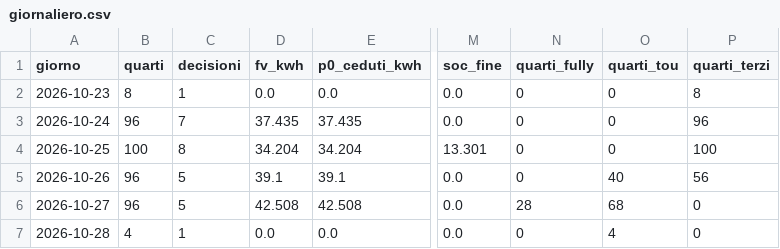
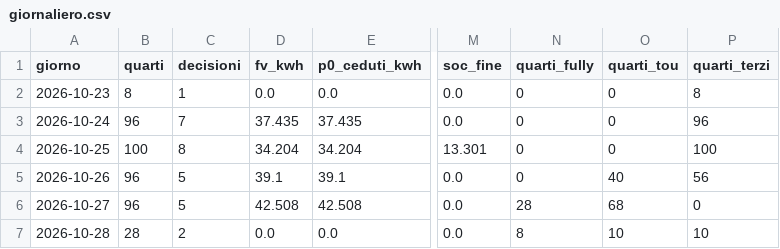
Before and after one commit to paolofontanacn-code/ems-dati, a CSV file: cessione/live/giornaliero.csv, drawn as a sheet; only a part is shown, gaps mark what is left out; the diff names each change by its address in the sheet, - before the commit and + after, or states it on an @@ line.

```diff
--- a/cessione/live/giornaliero.csv
+++ b/cessione/live/giornaliero.csv
-B7 (quarti): 4
+B7 (quarti): 28
-C7 (decisioni): 1
+C7 (decisioni): 2
-N7 (quarti_fully): 0
+N7 (quarti_fully): 8
-O7 (quarti_tou): 4
+O7 (quarti_tou): 10
-P7 (quarti_terzi): 0
+P7 (quarti_terzi): 10
```
Also changed, not shown: pannello/diagnosi_rete.csv, 20 other files.
